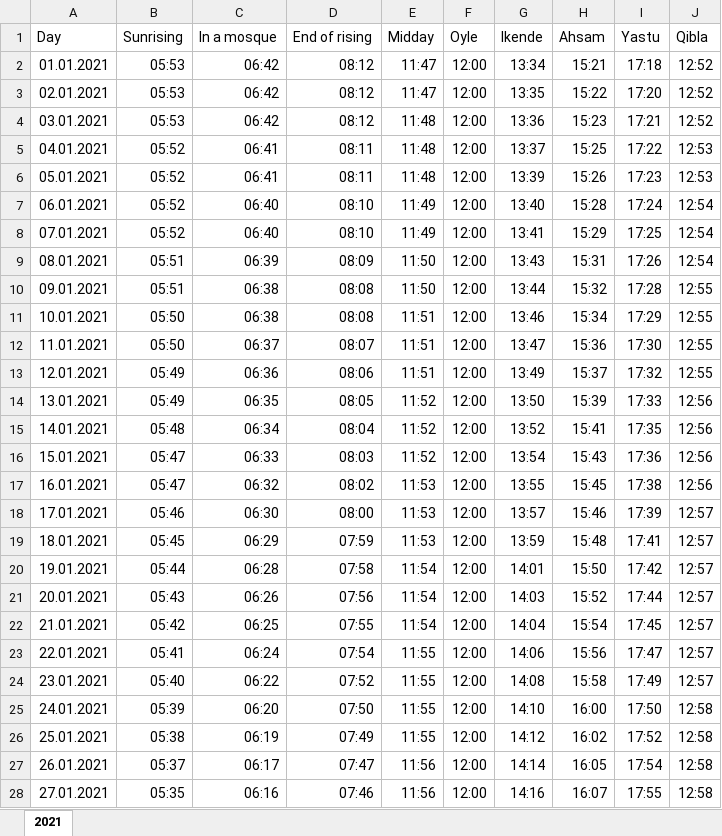
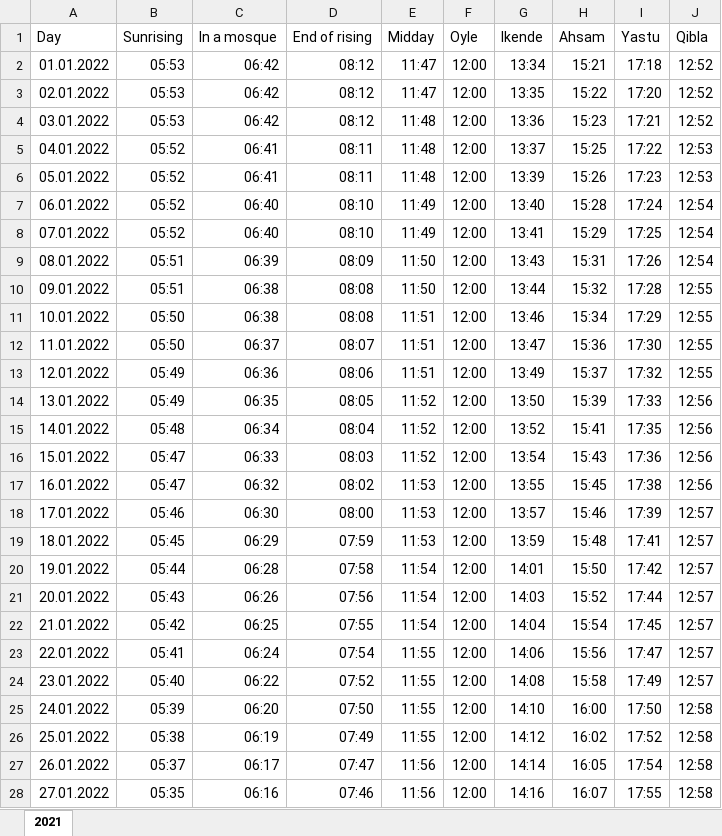
Before and after one commit to ariisov/Pray-In-Time, an Excel workbook: PrayInTime/Times of Namaz.xlsx, sheet 2021, drawn as a sheet; only a part is shown; values as stored, in another font and other column widths than the file's, no borders; the diff covers the shown part only; the diff names each change by its address in the sheet, - before the commit and + after, or states it on an @@ line.

```diff
--- a/PrayInTime/Times of Namaz.xlsx (sheet 2021)
+++ b/PrayInTime/Times of Namaz.xlsx (sheet 2021)
-A2 (Day): 01.01.2021
+A2 (Day): 01.01.2022
-A3 (Day): 02.01.2021
+A3 (Day): 02.01.2022
-A4 (Day): 03.01.2021
+A4 (Day): 03.01.2022
-A5 (Day): 04.01.2021
+A5 (Day): 04.01.2022
-A6 (Day): 05.01.2021
+A6 (Day): 05.01.2022
-A7 (Day): 06.01.2021
+A7 (Day): 06.01.2022
-A8 (Day): 07.01.2021
+A8 (Day): 07.01.2022
-A9 (Day): 08.01.2021
+A9 (Day): 08.01.2022
-A10 (Day): 09.01.2021
+A10 (Day): 09.01.2022
-A11 (Day): 10.01.2021
+A11 (Day): 10.01.2022
-A12 (Day): 11.01.2021
+A12 (Day): 11.01.2022
-A13 (Day): 12.01.2021
+A13 (Day): 12.01.2022
-A14 (Day): 13.01.2021
+A14 (Day): 13.01.2022
-A15 (Day): 14.01.2021
+A15 (Day): 14.01.2022
-A16 (Day): 15.01.2021
+A16 (Day): 15.01.2022
-A17 (Day): 16.01.2021
+A17 (Day): 16.01.2022
-A18 (Day): 17.01.2021
+A18 (Day): 17.01.2022
-A19 (Day): 18.01.2021
+A19 (Day): 18.01.2022
-A20 (Day): 19.01.2021
+A20 (Day): 19.01.2022
-A21 (Day): 20.01.2021
+A21 (Day): 20.01.2022
-A22 (Day): 21.01.2021
+A22 (Day): 21.01.2022
-A23 (Day): 22.01.2021
+A23 (Day): 22.01.2022
-A24 (Day): 23.01.2021
+A24 (Day): 23.01.2022
-A25 (Day): 24.01.2021
+A25 (Day): 24.01.2022
-A26 (Day): 25.01.2021
+A26 (Day): 25.01.2022
-A27 (Day): 26.01.2021
+A27 (Day): 26.01.2022
-A28 (Day): 27.01.2021
+A28 (Day): 27.01.2022
```
Also changed, not shown: 338 edited cells elsewhere in this sheet, 1 other file.
